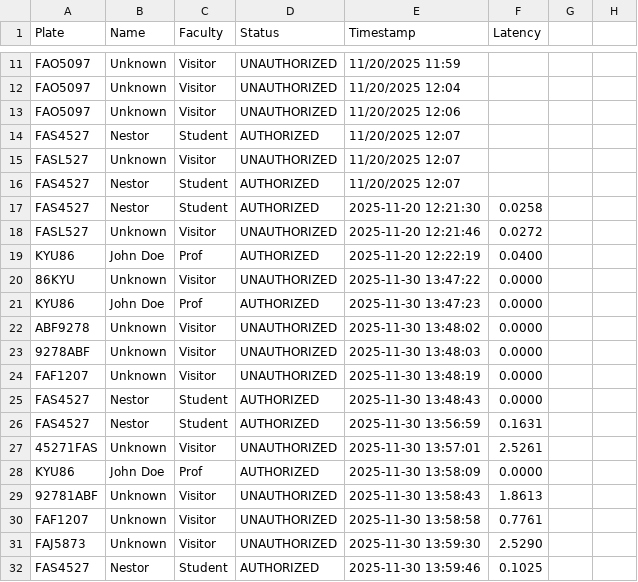
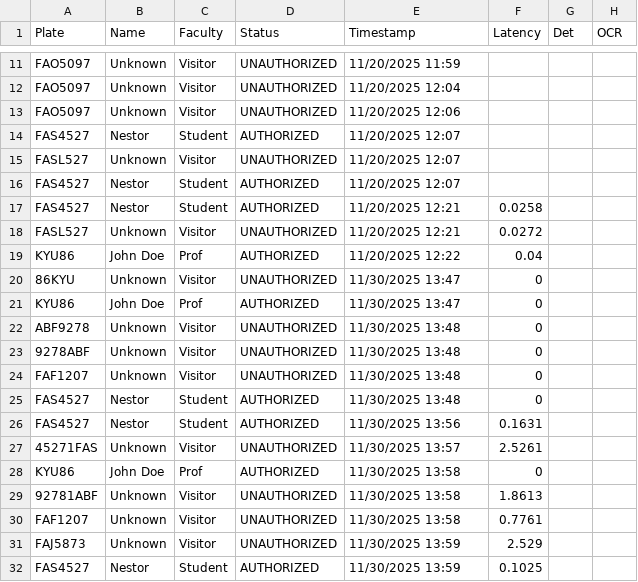
Before and after one commit to Arccssss/Thesis, a CSV file: Database/access_logs.csv, drawn as a sheet; only a part is shown, gaps mark what is left out; the diff names each change by its address in the sheet, - before the commit and + after, or states it on an @@ line.

```diff
--- a/Database/access_logs.csv
+++ b/Database/access_logs.csv
-G1: (empty)
+G1: Det
-H1: (empty)
+H1: OCR
-E17 (Timestamp): 2025-11-20 12:21:30
+E17 (Timestamp): 11/20/2025 12:21
-E18 (Timestamp): 2025-11-20 12:21:46
+E18 (Timestamp): 11/20/2025 12:21
-E19 (Timestamp): 2025-11-20 12:22:19
+E19 (Timestamp): 11/20/2025 12:22
-F19 (Latency): 0.0400
+F19 (Latency): 0.04
-E20 (Timestamp): 2025-11-30 13:47:22
+E20 (Timestamp): 11/30/2025 13:47
-F20:F25 (Latency): 0.0000
+F20:F25 (Latency): 0
-E21 (Timestamp): 2025-11-30 13:47:23
+E21 (Timestamp): 11/30/2025 13:47
-E22 (Timestamp): 2025-11-30 13:48:02
+E22 (Timestamp): 11/30/2025 13:48
-E23 (Timestamp): 2025-11-30 13:48:03
+E23 (Timestamp): 11/30/2025 13:48
-E24 (Timestamp): 2025-11-30 13:48:19
+E24 (Timestamp): 11/30/2025 13:48
-E25 (Timestamp): 2025-11-30 13:48:43
+E25 (Timestamp): 11/30/2025 13:48
-E26 (Timestamp): 2025-11-30 13:56:59
+E26 (Timestamp): 11/30/2025 13:56
-E27 (Timestamp): 2025-11-30 13:57:01
+E27 (Timestamp): 11/30/2025 13:57
-E28 (Timestamp): 2025-11-30 13:58:09
+E28 (Timestamp): 11/30/2025 13:58
-F28 (Latency): 0.0000
+F28 (Latency): 0
-E29 (Timestamp): 2025-11-30 13:58:43
+E29 (Timestamp): 11/30/2025 13:58
-E30 (Timestamp): 2025-11-30 13:58:58
+E30 (Timestamp): 11/30/2025 13:58
-E31 (Timestamp): 2025-11-30 13:59:30
+E31 (Timestamp): 11/30/2025 13:59
-F31 (Latency): 2.5290
+F31 (Latency): 2.529
-E32 (Timestamp): 2025-11-30 13:59:46
+E32 (Timestamp): 11/30/2025 13:59
```
Also changed, not shown: 1 other file.
